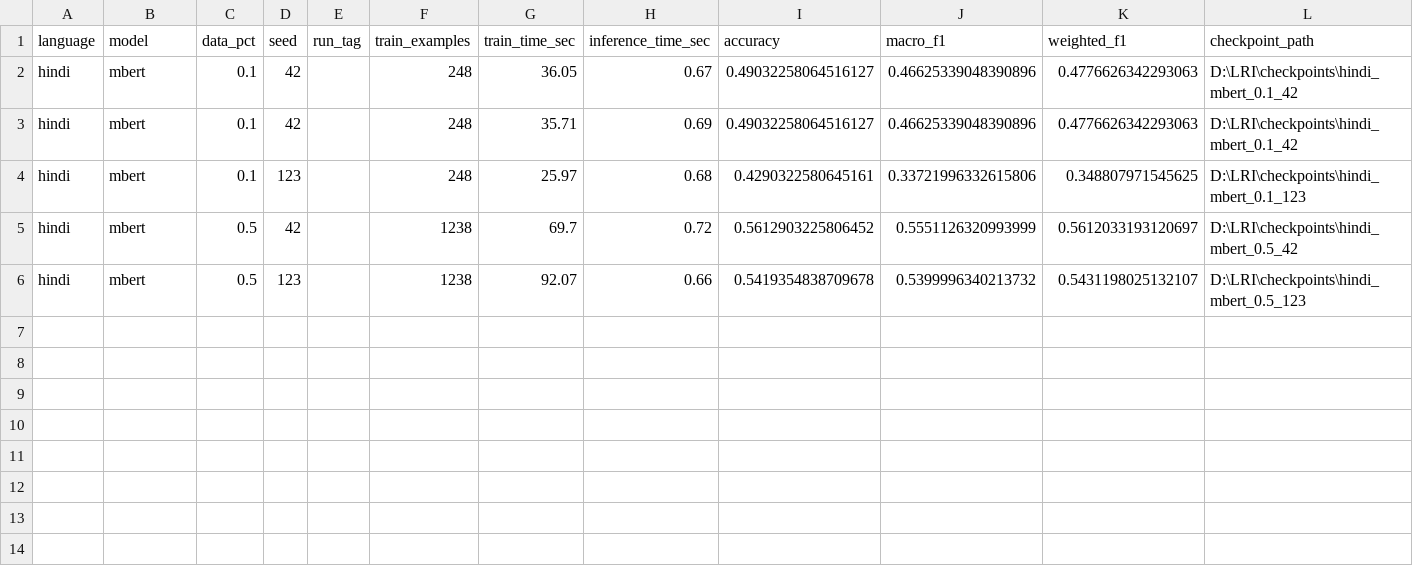
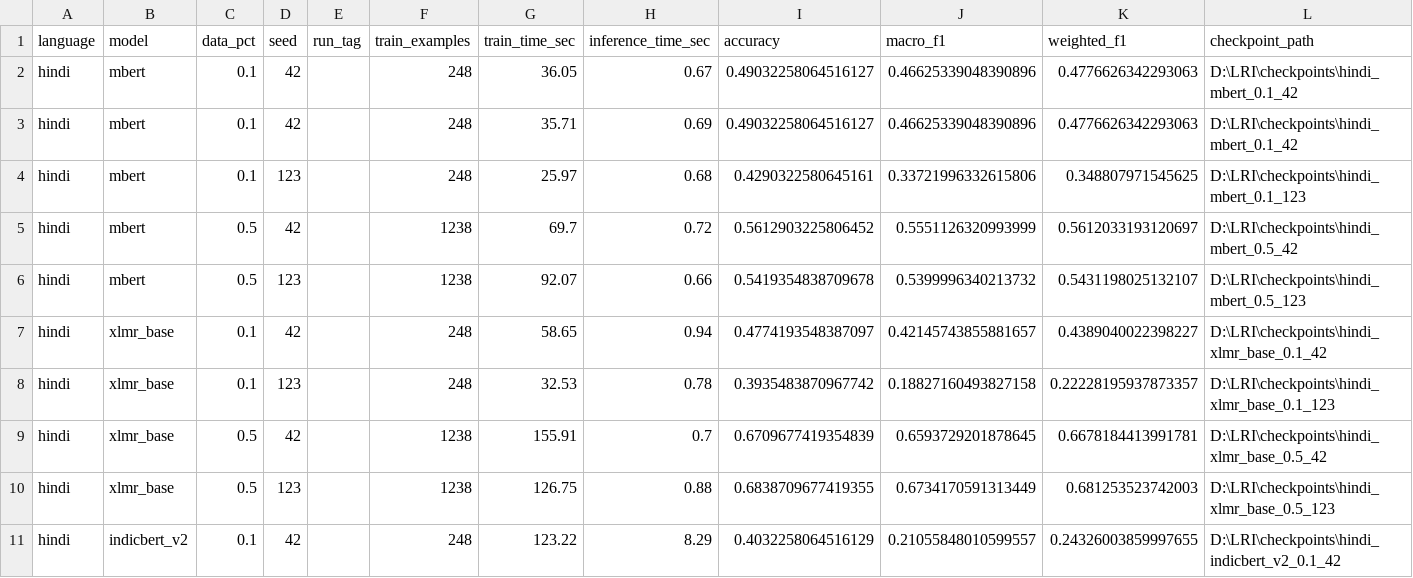
Before and after one commit to rajayush16/LRI-Text, a CSV file: results/metrics/transformers.csv, drawn as a sheet.

Commit message:
Fix checkpoint-save crash on IndicBERT v2 (non-contiguous tensors vs safetensors); add --resume flag to trainer.py to skip completed runs

```diff
--- a/results/metrics/transformers.csv
+++ b/results/metrics/transformers.csv
@@ -6 +6,6 @@ hindi,mbert,0.5,42,,1238,69.7,0.72,0.5612903225806452,0.5551126320993999,0.56120
 hindi,mbert,0.5,123,,1238,92.07,0.66,0.5419354838709678,0.5399996340213732,0.5431198025132107,D:\LRI\checkpoints\hindi_mbert_0.5_123
+hindi,xlmr_base,0.1,42,,248,58.65,0.94,0.4774193548387097,0.42145743855881657,0.4389040022398227,D:\LRI\checkpoints\hindi_xlmr_base_0.1_42
+hindi,xlmr_base,0.1,123,,248,32.53,0.78,0.3935483870967742,0.18827160493827158,0.22228195937873357,D:\LRI\checkpoints\hindi_xlmr_base_0.1_123
+hindi,xlmr_base,0.5,42,,1238,155.91,0.7,0.6709677419354839,0.6593729201878645,0.6678184413991781,D:\LRI\checkpoints\hindi_xlmr_base_0.5_42
+hindi,xlmr_base,0.5,123,,1238,126.75,0.88,0.6838709677419355,0.6734170591313449,0.681253523742003,D:\LRI\checkpoints\hindi_xlmr_base_0.5_123
+hindi,indicbert_v2,0.1,42,,248,123.22,8.29,0.4032258064516129,0.21055848010599557,0.24326003859997655,D:\LRI\checkpoints\hindi_indicbert_v2_0.1_42
```
Also changed, not shown: 6 other files.
